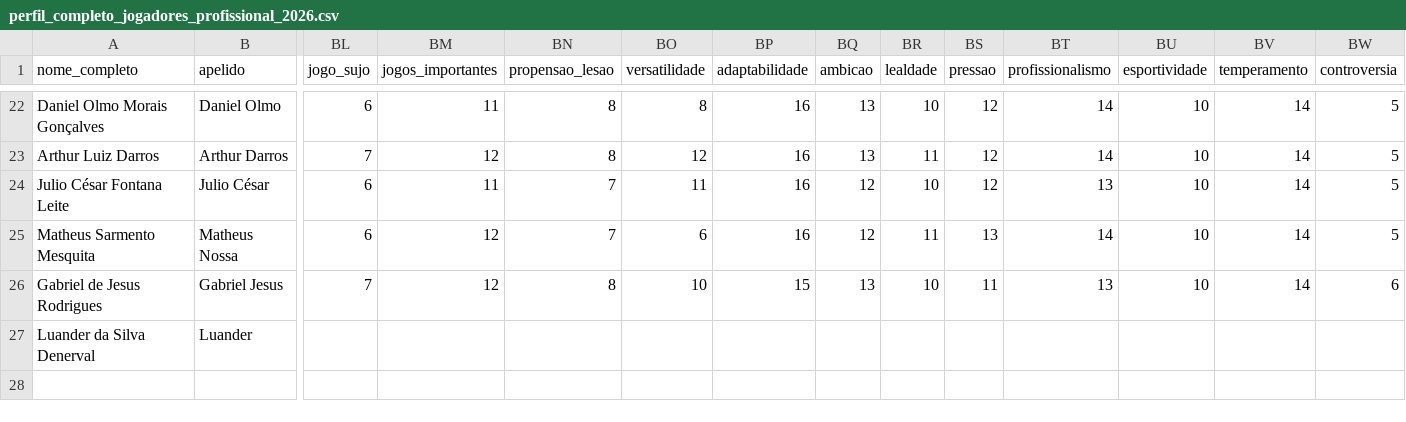
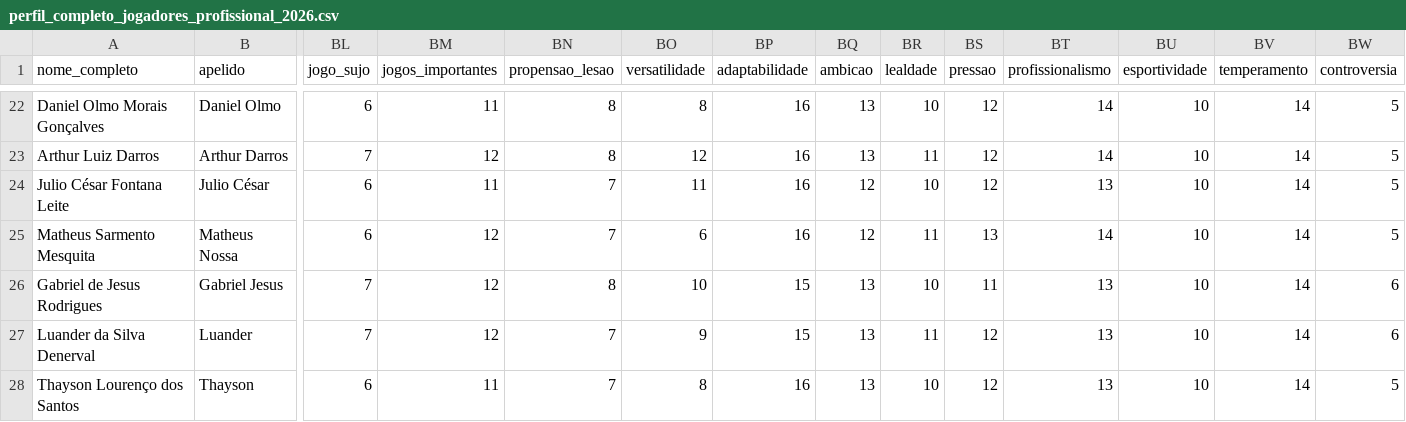
Before and after one commit to Guibfpinto/Web_App_Linhares, a CSV file: perfil_completo_jogadores_profissional_2026.csv, drawn as a sheet; only a part is shown, gaps mark what is left out; rows hold the shown columns only; the diff names each change by its address in the sheet, - before the commit and + after, or states it on an @@ line.

```diff
--- a/perfil_completo_jogadores_profissional_2026.csv
+++ b/perfil_completo_jogadores_profissional_2026.csv
-BL27 (jogo_sujo): (empty)
+BL27 (jogo_sujo): 7
-BM27 (jogos_importantes): (empty)
+BM27 (jogos_importantes): 12
-BN27 (propensao_lesao): (empty)
+BN27 (propensao_lesao): 7
-BO27 (versatilidade): (empty)
+BO27 (versatilidade): 9
-BP27 (adaptabilidade): (empty)
+BP27 (adaptabilidade): 15
-BQ27 (ambicao): (empty)
+BQ27 (ambicao): 13
-BR27 (lealdade): (empty)
+BR27 (lealdade): 11
-BS27 (pressao): (empty)
+BS27 (pressao): 12
-BT27 (profissionalismo): (empty)
+BT27 (profissionalismo): 13
-BU27 (esportividade): (empty)
+BU27 (esportividade): 10
-BV27 (temperamento): (empty)
+BV27 (temperamento): 14
-BW27 (controversia): (empty)
+BW27 (controversia): 6
+row 28: Thayson Lourenço dos Santos | Thayson | 6 | 11 | 7 | 8 | 16 | 13 | 10 | 12 | 13 | 10 | 14 | 5
```
Also changed, not shown: jogadores_linhares_profissional_Bioimpedancia.csv, jogadores_linhares_profissional_lesoes.csv, 2 other files.
